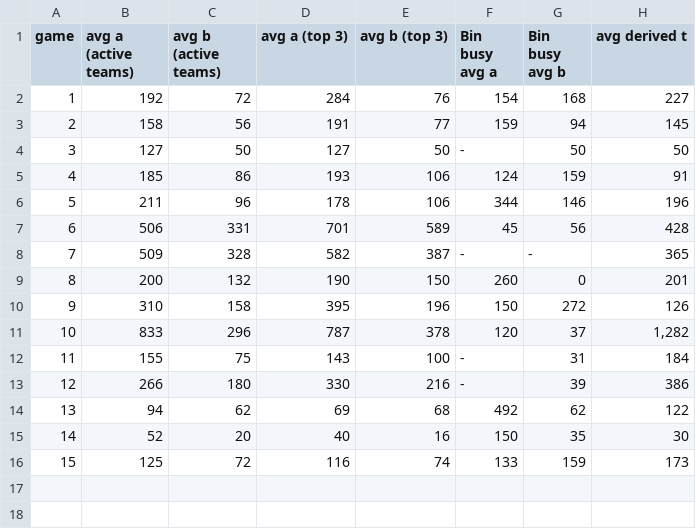
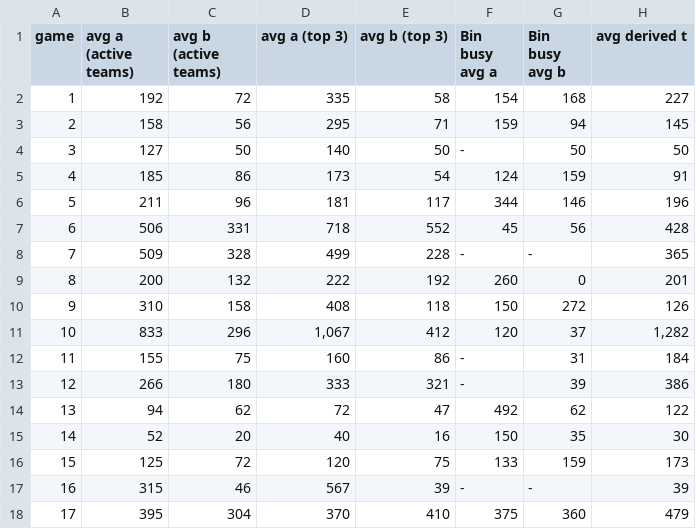
Before and after one commit to eixfachZabii/WireClaim, a CSV file: case_analysis/data/table_averages.csv, drawn as a sheet.

```diff
--- a/case_analysis/data/table_averages.csv
+++ b/case_analysis/data/table_averages.csv
@@ -1,16 +1,18 @@
 game,avg a (active teams),avg b (active teams),avg a (top 3),avg b (top 3),Bin busy avg a,Bin busy avg b,avg derived t
-1,192,72,284,76,154,168,227
-2,158,56,191,77,159,94,145
-3,127,50,127,50,-,50,50
-4,185,86,193,106,124,159,91
-5,211,96,178,106,344,146,196
-6,506,331,701,589,45,56,428
-7,509,328,582,387,-,-,365
-8,200,132,190,150,260,0,201
-9,310,158,395,196,150,272,126
-10,833,296,787,378,120,37,"1,282"
-11,155,75,143,100,-,31,184
-12,266,180,330,216,-,39,386
-13,94,62,69,68,492,62,122
+1,192,72,335,58,154,168,227
+2,158,56,295,71,159,94,145
+3,127,50,140,50,-,50,50
+4,185,86,173,54,124,159,91
+5,211,96,181,117,344,146,196
+6,506,331,718,552,45,56,428
+7,509,328,499,228,-,-,365
+8,200,132,222,192,260,0,201
+9,310,158,408,118,150,272,126
+10,833,296,"1,067",412,120,37,"1,282"
+11,155,75,160,86,-,31,184
+12,266,180,333,321,-,39,386
+13,94,62,72,47,492,62,122
 14,52,20,40,16,150,35,30
-15,125,72,116,74,133,159,173
+15,125,72,120,75,133,159,173
+16,315,46,567,39,-,-,39
+17,395,304,370,410,375,360,479
```
Also changed, not shown: case_analysis/data/binbusy_money.csv, case_analysis/data/table_binbusy.csv, 5 other files.
